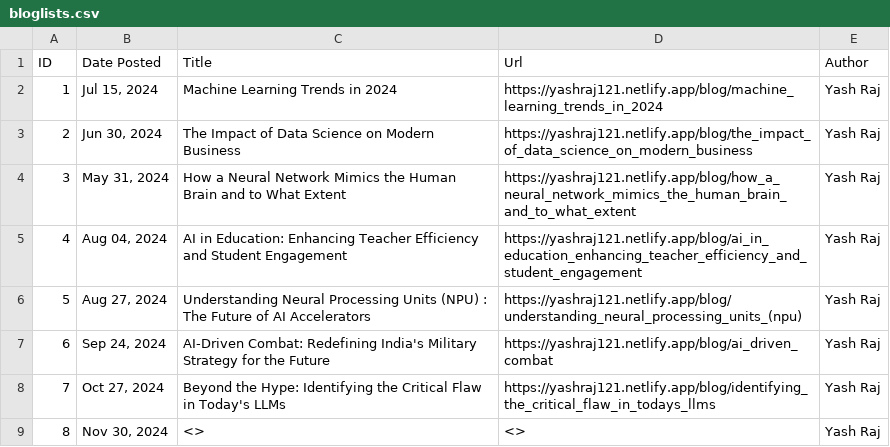
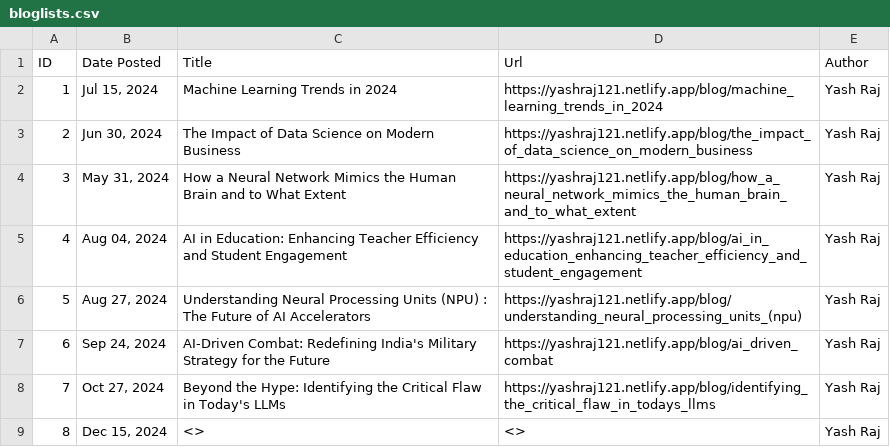
Before and after one commit to yash-raj202134/portfolio, a CSV file: blog/bloglists.csv, drawn as a sheet.

Commit message:
new date for new blog

```diff
--- a/blog/bloglists.csv
+++ b/blog/bloglists.csv
@@ -8,2 +8,2 @@ ID,Date Posted,Title,Url,Author
 7,"Oct 27, 2024",Beyond the Hype: Identifying the Critical Flaw in Today's LLMs,https://yashraj121.netlify.app/blog/identifying_the_critical_flaw_in_todays_llms,Yash Raj
-8,"Nov 30, 2024",<>,<>,Yash Raj
+8,"Dec 15, 2024",<>,<>,Yash Raj
```
